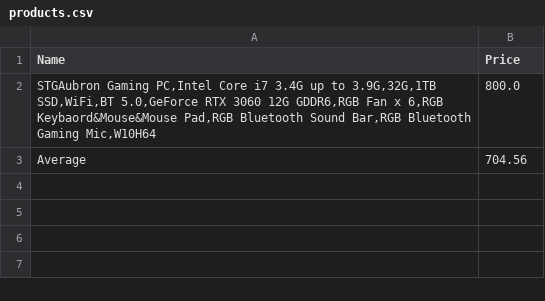
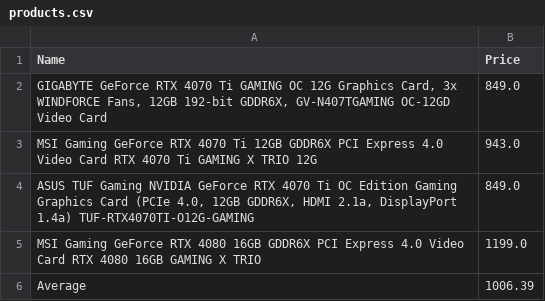
Before and after one commit to rombuskii/scraper, a CSV file: products.csv, drawn as a sheet.

Commit message:
Update products.csv

```diff
--- a/products.csv
+++ b/products.csv
@@ -1,3 +1,6 @@
 Name,Price
-"STGAubron Gaming PC,Intel Core i7 3.4G up to 3.9G,32G,1TB SSD,WiFi,BT 5.0,GeForce RTX 3060 12G GDDR6,RGB Fan x 6,RGB Keybaord&Mouse&Mouse Pad,RGB Bluetooth Sound Bar,RGB Bluetooth Gaming Mic,W10H64",800.0
-Average,704.56
+"GIGABYTE GeForce RTX 4070 Ti GAMING OC 12G Graphics Card, 3x WINDFORCE Fans, 12GB 192-bit GDDR6X, GV-N407TGAMING OC-12GD Video Card",849.0
+MSI Gaming GeForce RTX 4070 Ti 12GB GDDR6X PCI Express 4.0 Video Card RTX 4070 Ti GAMING X TRIO 12G,943.0
+"ASUS TUF Gaming NVIDIA GeForce RTX 4070 Ti OC Edition Gaming Graphics Card (PCIe 4.0, 12GB GDDR6X, HDMI 2.1a, DisplayPort 1.4a) TUF-RTX4070TI-O12G-GAMING",849.0
+MSI Gaming GeForce RTX 4080 16GB GDDR6X PCI Express 4.0 Video Card RTX 4080 16GB GAMING X TRIO,1199.0
+Average,1006.39
```
